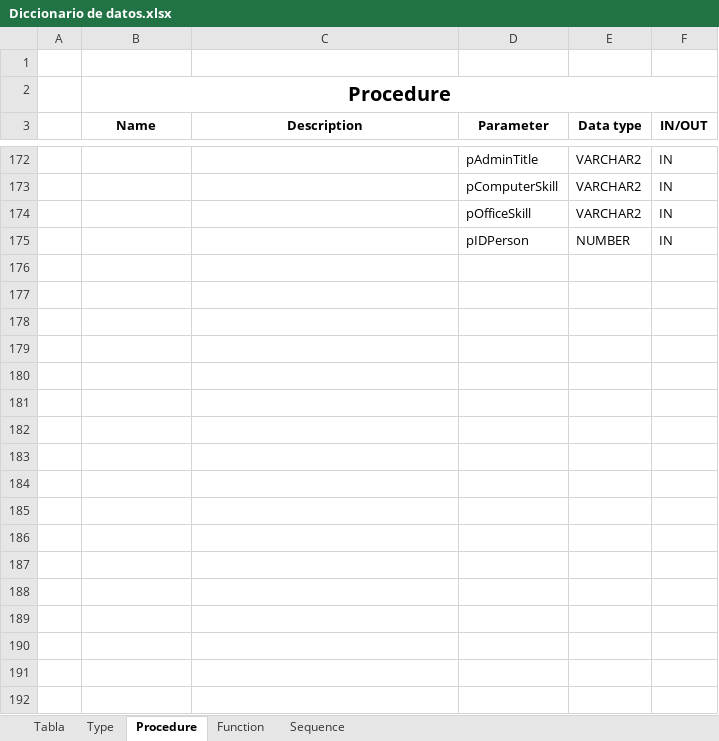
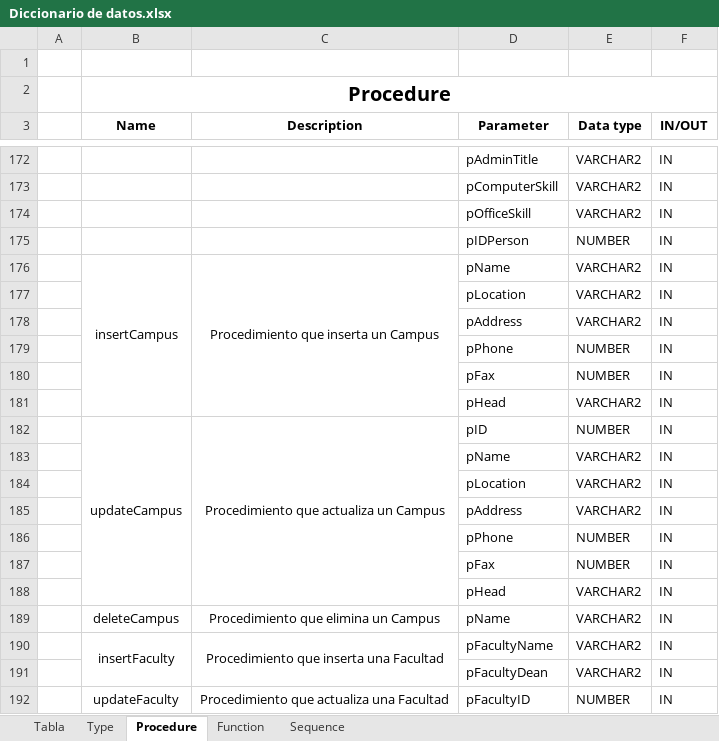
Before and after one commit to dnnxl15/Proyecto-2-Bases-de-datos-II, an Excel workbook: Script/Danny Script/Diccionario de datos.xlsx, sheet Procedure, drawn as a sheet; only a part is shown, gaps mark what is left out; values as stored, in another font and other column widths than the file's, no borders; the diff covers the shown part only; the diff names each change by its address in the sheet, - before the commit and + after, or states it on an @@ line.

Commit message:
Add files via upload

```diff
--- a/Script/Danny Script/Diccionario de datos.xlsx (sheet Procedure)
+++ b/Script/Danny Script/Diccionario de datos.xlsx (sheet Procedure)
+row 176:  | insertCampus | Procedimiento que inserta un Campus | pName | VARCHAR2 | IN
+row 177:  |  |  | pLocation | VARCHAR2 | IN
+row 178:  |  |  | pAddress | VARCHAR2 | IN
+row 179:  |  |  | pPhone | NUMBER | IN
+row 180:  |  |  | pFax | NUMBER | IN
+row 181:  |  |  | pHead | VARCHAR2 | IN
+row 182:  | updateCampus | Procedimiento que actualiza un Campus | pID | NUMBER | IN
+row 183:  |  |  | pName | VARCHAR2 | IN
+row 184:  |  |  | pLocation | VARCHAR2 | IN
+row 185:  |  |  | pAddress | VARCHAR2 | IN
+row 186:  |  |  | pPhone | NUMBER | IN
+row 187:  |  |  | pFax | NUMBER | IN
+row 188:  |  |  | pHead | VARCHAR2 | IN
+row 189:  | deleteCampus | Procedimiento que elimina un Campus | pName | VARCHAR2 | IN
+row 190:  | insertFaculty | Procedimiento que inserta una Facultad | pFacultyName | VARCHAR2 | IN
+row 191:  |  |  | pFacultyDean | VARCHAR2 | IN
+row 192:  | updateFaculty | Procedimiento que actualiza una Facultad | pFacultyID | NUMBER | IN
```
Also changed, not shown: 33 added rows and cell formats elsewhere in this sheet, sheet Type, sheet Tabla, sheet Sequence.
